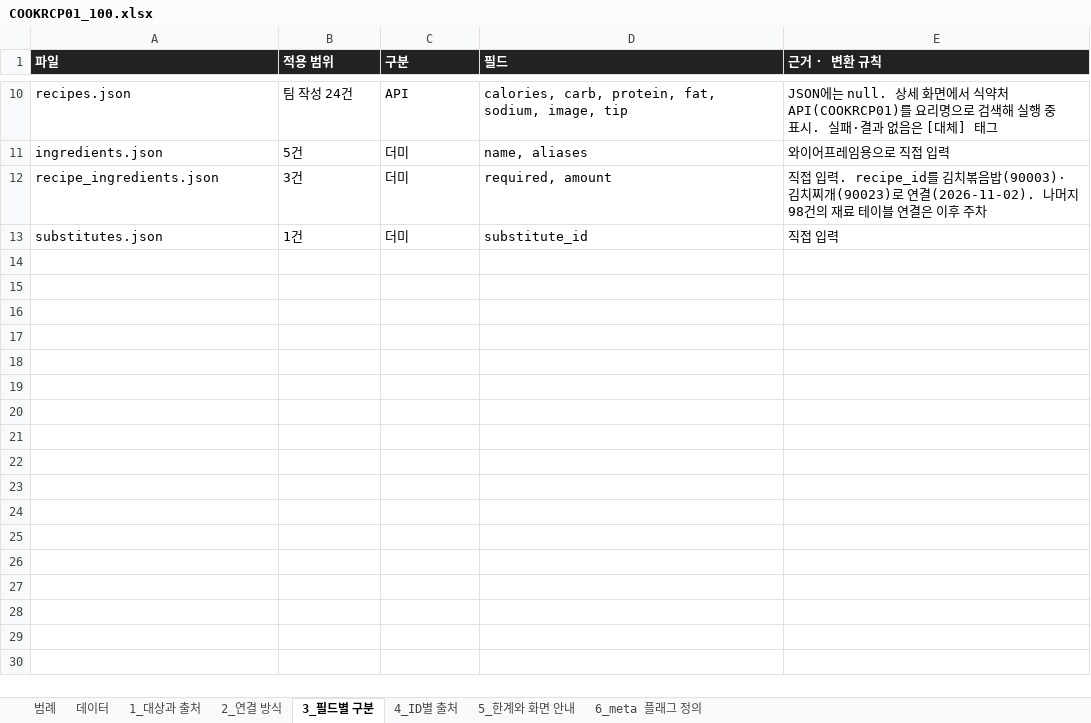
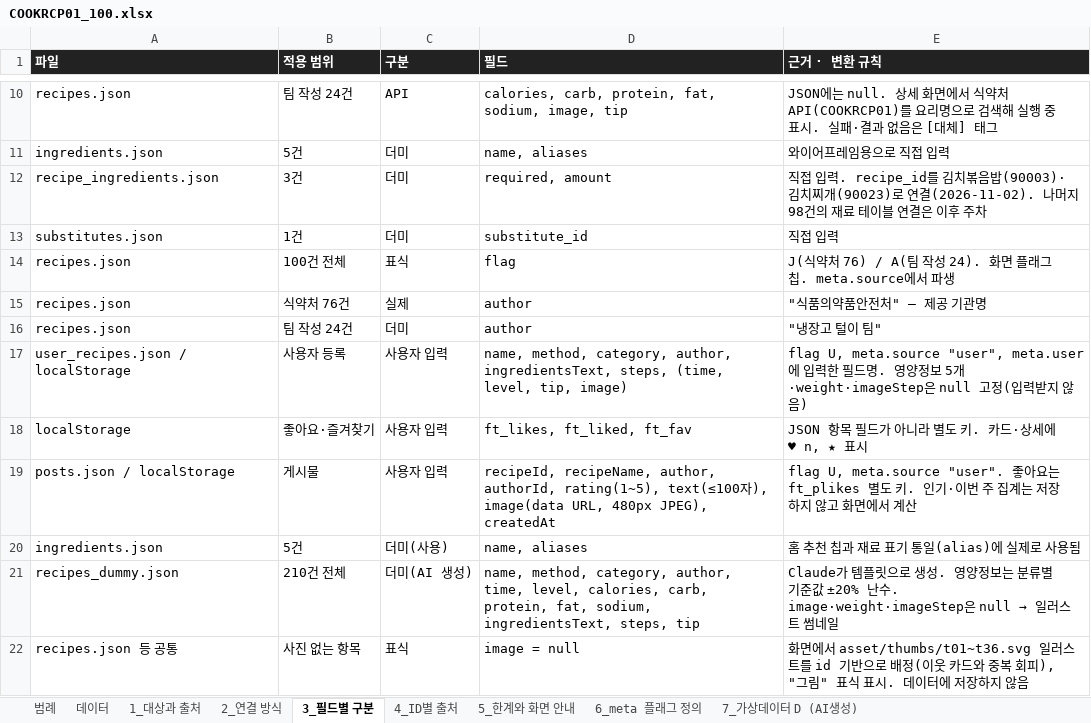
Before and after one commit to 25730011-png/webproject-2-2, an Excel workbook: data/COOKRCP01_100.xlsx, sheet 3_필드별 구분, drawn as a sheet; only a part is shown, gaps mark what is left out; values as stored, in another font and other column widths than the file's, no borders; the diff names each change by its address in the sheet, - before the commit and + after, or states it on an @@ line.

```diff
--- a/data/COOKRCP01_100.xlsx (sheet 3_필드별 구분)
+++ b/data/COOKRCP01_100.xlsx (sheet 3_필드별 구분)
+sheet tab: 7_가상데이터 D (AI생성)
+row 14: recipes.json | 100건 전체 | 표식 | flag | J(식약처 76) / A(팀 작성 24). 화면 플래그 칩. meta.source에서 파생
+row 15: recipes.json | 식약처 76건 | 실제 | author | "식품의약품안전처" — 제공 기관명
+row 16: recipes.json | 팀 작성 24건 | 더미 | author | "냉장고 털이 팀"
+row 17: user_recipes.json / localStorage | 사용자 등록 | 사용자 입력 | name, method, category, author, ingredientsText, steps, (time, level, tip, image) | flag U, meta.source "user", meta.user에 입력한 필드명. 영양정보 5개·weight·imageStep은 null 고정(입력받지 않음)
+row 18: localStorage | 좋아요·즐겨찾기 | 사용자 입력 | ft_likes, ft_liked, ft_fav | JSON 항목 필드가 아니라 별도 키. 카드·상세에 ♥ n, ★ 표시
+row 19: posts.json / localStorage | 게시물 | 사용자 입력 | recipeId, recipeName, author, authorId, rating(1~5), text(≤100자), image(data URL, 480px JPEG), createdAt | flag U, meta.source "user". 좋아요는 ft_plikes 별도 키. 인기·이번 주 집계는 저장하지 않고 화면에서 계산
+row 20: ingredients.json | 5건 | 더미(사용) | name, aliases | 홈 추천 칩과 재료 표기 통일(alias)에 실제로 사용됨
+row 21: recipes_dummy.json | 210건 전체 | 더미(AI 생성) | name, method, category, author, time, level, calories, carb, protein, fat, sodium, ingredientsText, steps, tip | Claude가 템플릿으로 생성. 영양정보는 분류별 기준값 ±20% 난수. image·weight·imageStep은 null → 일러스트 썸네일
+row 22: recipes.json 등 공통 | 사진 없는 항목 | 표식 | image = null | 화면에서 asset/thumbs/t01~t36.svg 일러스트를 id 기반으로 배정(이웃 카드와 중복 회피), "그림" 표식 표시. 데이터에 저장하지 않음
```
Also changed, not shown: sheet 데이터, sheet 6_meta 플래그 정의, sheet 2_연결 방식, sheet 1_대상과 출처, sheet 5_한계와 화면 안내, sheet 범례, 1 more sheet, charts or pictures, 20 other files.
